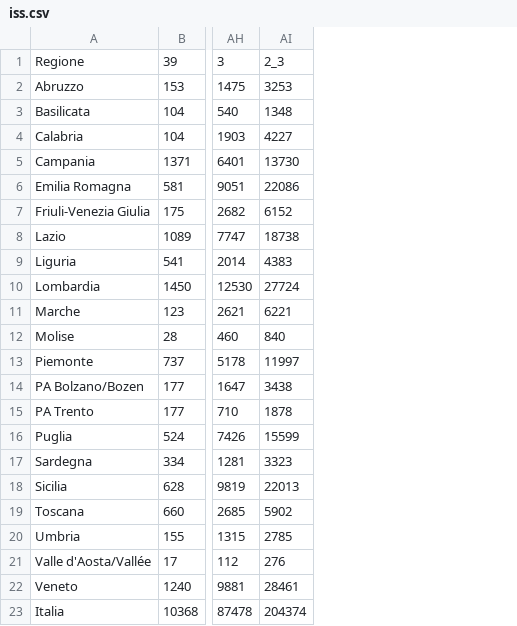
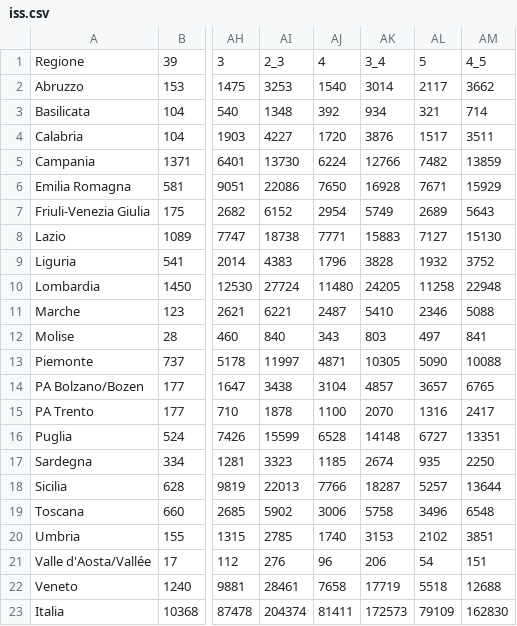
Before and after one commit to opencovid-mr/Incidenza_regionale, a CSV file: iss.csv, drawn as a sheet; only a part is shown, gaps mark what is left out; the diff names each change by its address in the sheet, - before the commit and + after, or states it on an @@ line.

Commit message:
Add files via upload

```diff
--- a/iss.csv
+++ b/iss.csv
+column AJ, rows 1-23: 4 | 1540 | 392 | 1720 | 6224 | 7650 | 2954 | 7771 | 1796 | 11480 | 2487 | 343 | 4871 | 3104 | 1100 | 6528 | 1185 | 7766 | 3006 | 1740 | 96 | 7658 | 81411
+column AK, rows 1-23: 3_4 | 3014 | 934 | 3876 | 12766 | 16928 | 5749 | 15883 | 3828 | 24205 | 5410 | 803 | 10305 | 4857 | 2070 | 14148 | 2674 | 18287 | 5758 | 3153 | 206 | 17719 | 172573
+column AL, rows 1-23: 5 | 2117 | 321 | 1517 | 7482 | 7671 | 2689 | 7127 | 1932 | 11258 | 2346 | 497 | 5090 | 3657 | 1316 | 6727 | 935 | 5257 | 3496 | 2102 | 54 | 5518 | 79109
+column AM, rows 1-23: 4_5 | 3662 | 714 | 3511 | 13859 | 15929 | 5643 | 15130 | 3752 | 22948 | 5088 | 841 | 10088 | 6765 | 2417 | 13351 | 2250 | 13644 | 6548 | 3851 | 151 | 12688 | 162830
```
